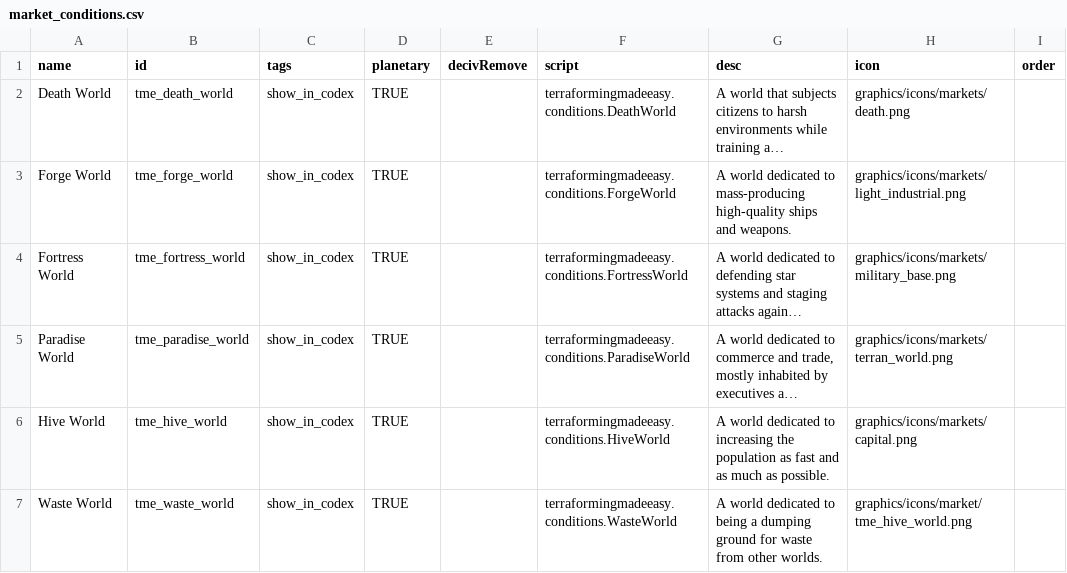
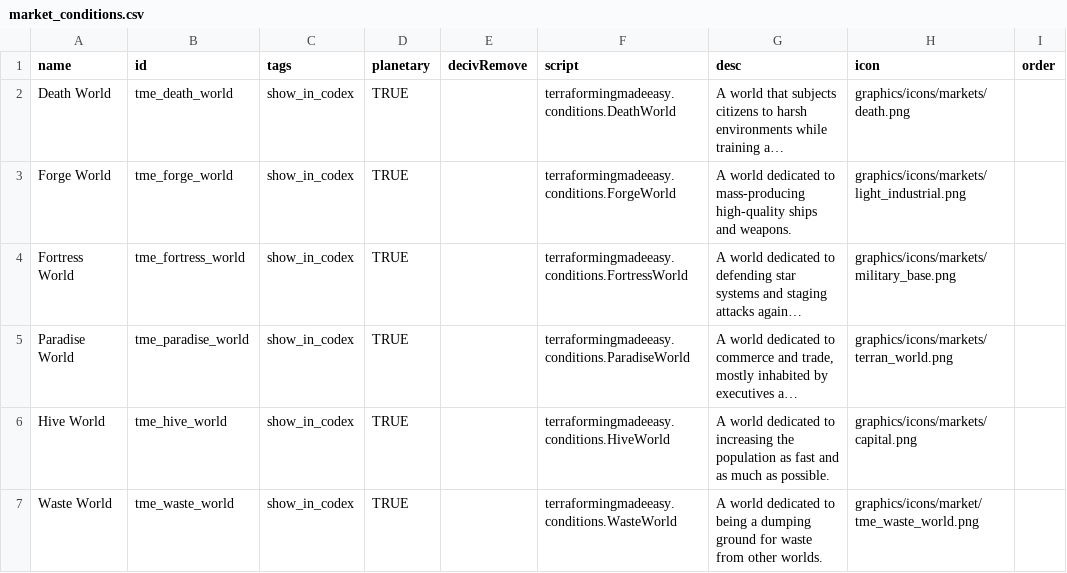
Before and after one commit to AudaxLudos/terraforming-made-easy, a CSV file: data/campaign/market_conditions.csv, drawn as a sheet; long unchanged cells end in …; the diff names each change by its address in the sheet, - before the commit and + after, or states it on an @@ line.

Commit message:
Fix waste world icon name

```diff
--- a/data/campaign/market_conditions.csv
+++ b/data/campaign/market_conditions.csv
-H7 (icon): graphics/icons/market/tme_hive_world.png
+H7 (icon): graphics/icons/market/tme_waste_world.png
```
Also changed, not shown: 1 other file.
